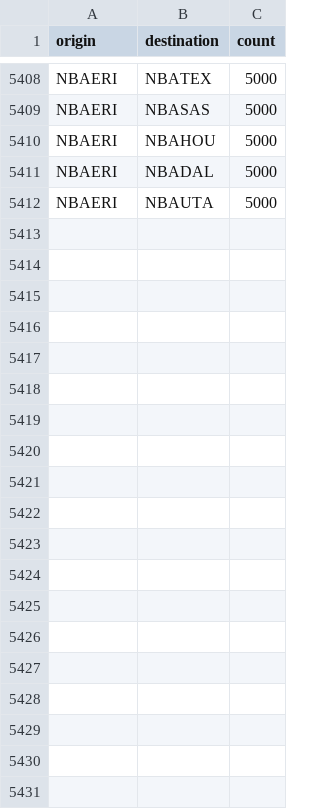
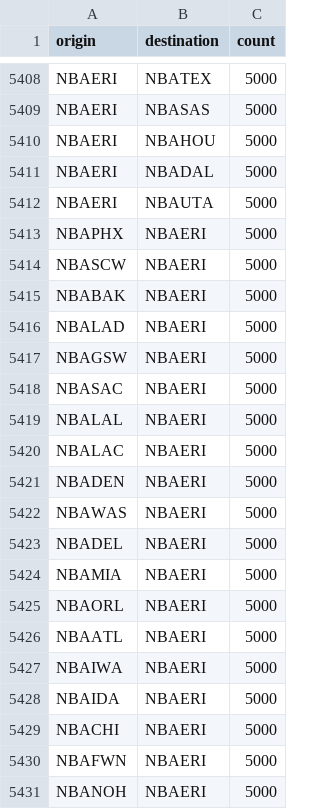
Before and after one commit to mnguyen26/mnguyen26.github.io, a CSV file: flights-airport.csv, drawn as a sheet; only a part is shown, gaps mark what is left out; the diff covers the shown part only; the diff names each change by its address in the sheet, - before the commit and + after, or states it on an @@ line.

```diff
--- a/flights-airport.csv
+++ b/flights-airport.csv
+row 5413: NBAPHX | NBAERI | 5000
+row 5414: NBASCW | NBAERI | 5000
+row 5415: NBABAK | NBAERI | 5000
+row 5416: NBALAD | NBAERI | 5000
+row 5417: NBAGSW | NBAERI | 5000
+row 5418: NBASAC | NBAERI | 5000
+row 5419: NBALAL | NBAERI | 5000
+row 5420: NBALAC | NBAERI | 5000
+row 5421: NBADEN | NBAERI | 5000
+row 5422: NBAWAS | NBAERI | 5000
+row 5423: NBADEL | NBAERI | 5000
+row 5424: NBAMIA | NBAERI | 5000
+row 5425: NBAORL | NBAERI | 5000
+row 5426: NBAATL | NBAERI | 5000
+row 5427: NBAIWA | NBAERI | 5000
+row 5428: NBAIDA | NBAERI | 5000
+row 5429: NBACHI | NBAERI | 5000
+row 5430: NBAFWN | NBAERI | 5000
+row 5431: NBANOH | NBAERI | 5000
```
Also changed, not shown: 26 added rows elsewhere in this file.
